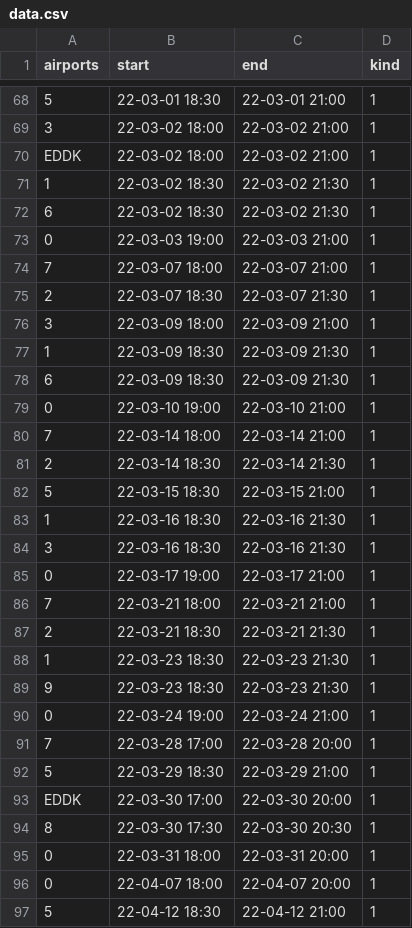
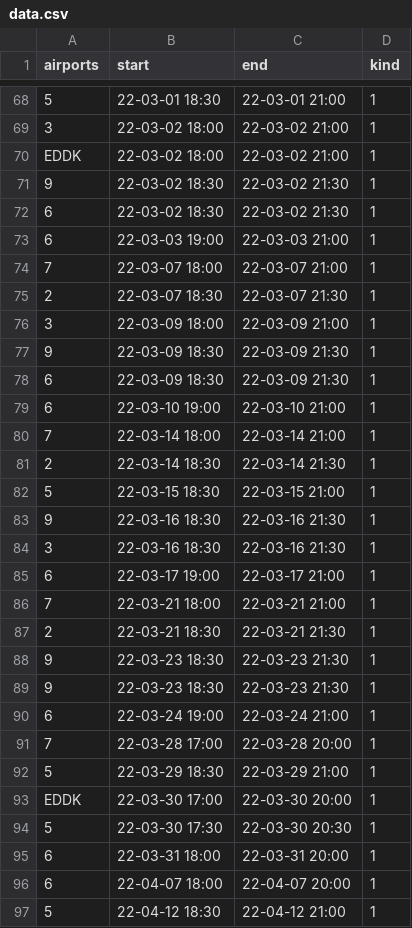
Before and after one commit to MatisseBE/VATSIMeventHISTORY, a CSV file: data.csv, drawn as a sheet; only a part is shown, gaps mark what is left out; removed rows and columns are numbered as before the commit, all else as after; the diff covers the shown part only; the diff names each change by its address in the sheet, - before the commit and + after, or states it on an @@ line.

Commit message:
committing files

```diff
--- a/data.csv
+++ b/data.csv
-A71 (airports): 1
+A71 (airports): 9
-A73 (airports): 0
+A73 (airports): 6
-A77 (airports): 1
+A77 (airports): 9
-A79 (airports): 0
+A79 (airports): 6
-A83 (airports): 1
+A83 (airports): 9
-A85 (airports): 0
+A85 (airports): 6
-row 88: 1 | 22-03-23 18:30 | 22-03-23 21:30 | 1
+row 89: 9 | 22-03-23 18:30 | 22-03-23 21:30 | 1
-A90 (airports): 0
+A90 (airports): 6
-A94 (airports): 8
+A94 (airports): 5
-A95:A96 (airports): 0
+A95:A96 (airports): 6
```
Also changed, not shown: 93 edited cells elsewhere in this file.
